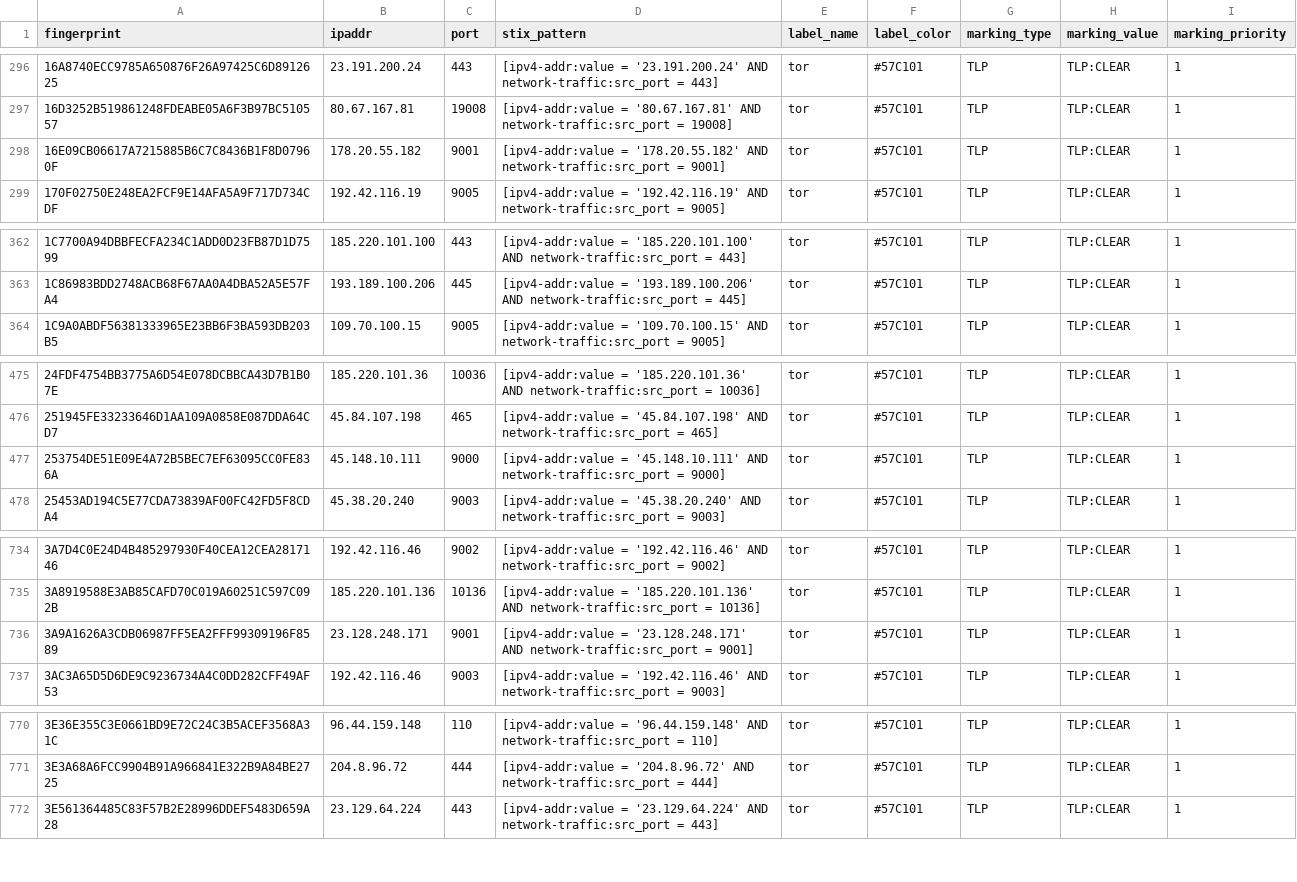
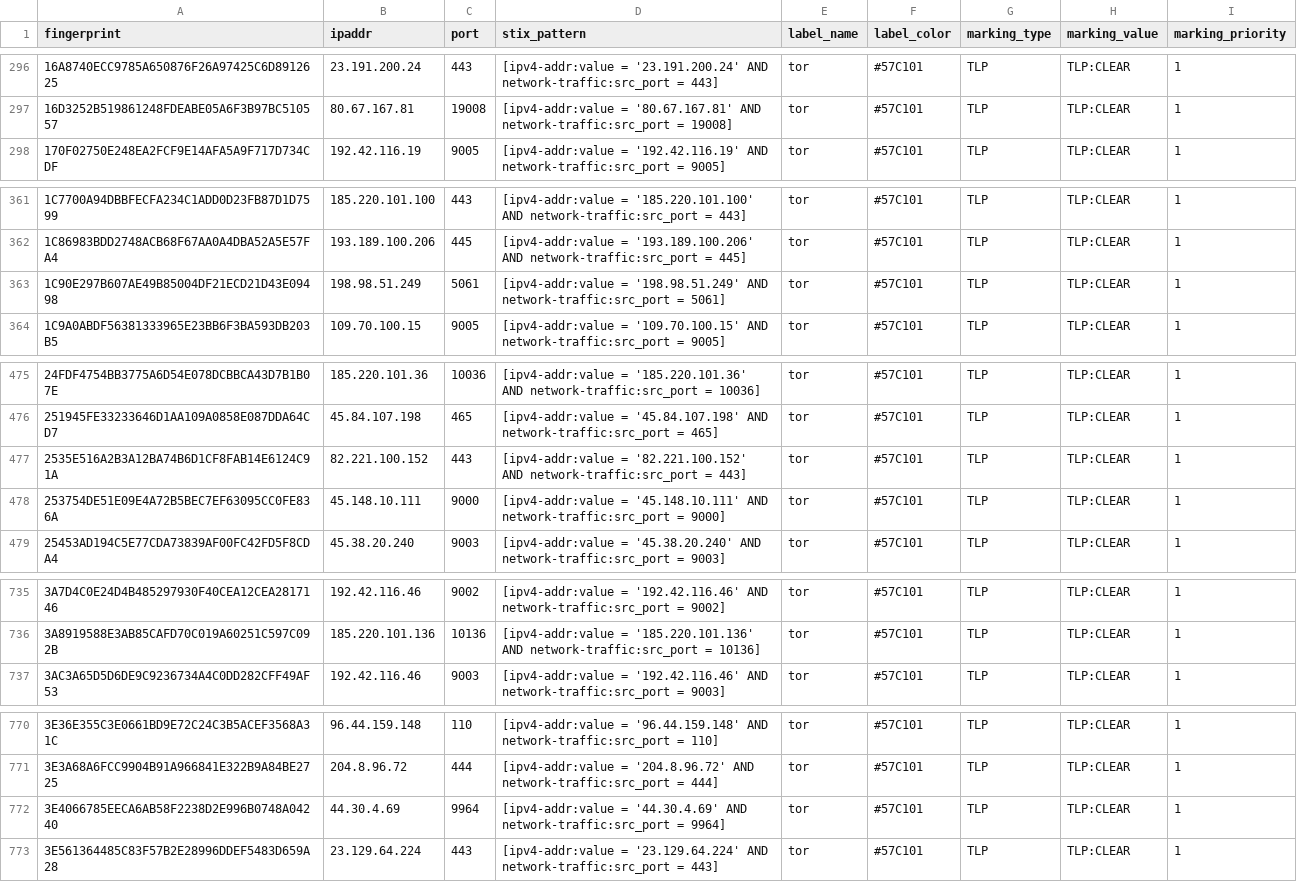
Before and after one commit to DreadFog/tor_csv_feed_opencti, a CSV file: latest.exits_v4.csv, drawn as a sheet; only a part is shown, gaps mark what is left out; the diff covers the shown part only.

```diff
--- a/latest.exits_v4.csv
+++ b/latest.exits_v4.csv
@@ -297,3 +297,2 @@ fingerprint,ipaddr,port,stix_pattern,label_name,label_color,marking_type,marking
 16D3252B519861248FDEABE05A6F3B97BC510557,80.67.167.81,19008,[ipv4-addr:value = '80.67.167.81' AND network-traffic:src_port = 19008],tor,#57C101,TLP,TLP:CLEAR,1
-16E09CB06617A7215885B6C7C8436B1F8D07960F,178.20.55.182,9001,[ipv4-addr:value = '178.20.55.182' AND network-traffic:src_port = 9001],tor,#57C101,TLP,TLP:CLEAR,1
 170F02750E248EA2FCF9E14AFA5A9F717D734CDF,192.42.116.19,9005,[ipv4-addr:value = '192.42.116.19' AND network-traffic:src_port = 9005],tor,#57C101,TLP,TLP:CLEAR,1
@@ -363,2 +362,3 @@ fingerprint,ipaddr,port,stix_pattern,label_name,label_color,marking_type,marking
 1C86983BDD2748ACB68F67AA0A4DBA52A5E57FA4,193.189.100.206,445,[ipv4-addr:value = '193.189.100.206' AND network-traffic:src_port = 445],tor,#57C101,TLP,TLP:CLEAR,1
+1C90E297B607AE49B85004DF21ECD21D43E09498,198.98.51.249,5061,[ipv4-addr:value = '198.98.51.249' AND network-traffic:src_port = 5061],tor,#57C101,TLP,TLP:CLEAR,1
 1C9A0ABDF56381333965E23BB6F3BA593DB203B5,109.70.100.15,9005,[ipv4-addr:value = '109.70.100.15' AND network-traffic:src_port = 9005],tor,#57C101,TLP,TLP:CLEAR,1
@@ -476,2 +476,3 @@ fingerprint,ipaddr,port,stix_pattern,label_name,label_color,marking_type,marking
 251945FE33233646D1AA109A0858E087DDA64CD7,45.84.107.198,465,[ipv4-addr:value = '45.84.107.198' AND network-traffic:src_port = 465],tor,#57C101,TLP,TLP:CLEAR,1
+2535E516A2B3A12BA74B6D1CF8FAB14E6124C91A,82.221.100.152,443,[ipv4-addr:value = '82.221.100.152' AND network-traffic:src_port = 443],tor,#57C101,TLP,TLP:CLEAR,1
 253754DE51E09E4A72B5BEC7EF63095CC0FE836A,45.148.10.111,9000,[ipv4-addr:value = '45.148.10.111' AND network-traffic:src_port = 9000],tor,#57C101,TLP,TLP:CLEAR,1
@@ -735,3 +736,2 @@ fingerprint,ipaddr,port,stix_pattern,label_name,label_color,marking_type,marking
 3A8919588E3AB85CAFD70C019A60251C597C092B,185.220.101.136,10136,[ipv4-addr:value = '185.220.101.136' AND network-traffic:src_port = 10136],tor,#57C101,TLP,TLP:CLEAR,1
-3A9A1626A3CDB06987FF5EA2FFF99309196F8589,23.128.248.171,9001,[ipv4-addr:value = '23.128.248.171' AND network-traffic:src_port = 9001],tor,#57C101,TLP,TLP:CLEAR,1
 3AC3A65D5D6DE9C9236734A4C0DD282CFF49AF53,192.42.116.46,9003,[ipv4-addr:value = '192.42.116.46' AND network-traffic:src_port = 9003],tor,#57C101,TLP,TLP:CLEAR,1
@@ -771,2 +771,3 @@ fingerprint,ipaddr,port,stix_pattern,label_name,label_color,marking_type,marking
 3E3A68A6FCC9904B91A966841E322B9A84BE2725,204.8.96.72,444,[ipv4-addr:value = '204.8.96.72' AND network-traffic:src_port = 444],tor,#57C101,TLP,TLP:CLEAR,1
+3E4066785EECA6AB58F2238D2E996B0748A04240,44.30.4.69,9964,[ipv4-addr:value = '44.30.4.69' AND network-traffic:src_port = 9964],tor,#57C101,TLP,TLP:CLEAR,1
 3E561364485C83F57B2E28996DDEF5483D659A28,23.129.64.224,443,[ipv4-addr:value = '23.129.64.224' AND network-traffic:src_port = 443],tor,#57C101,TLP,TLP:CLEAR,1
```
Also changed, not shown: 3 added rows and 9 removed rows elsewhere in this file, latest.all_v6.csv, latest.exits_v6.csv, 3 other files.
